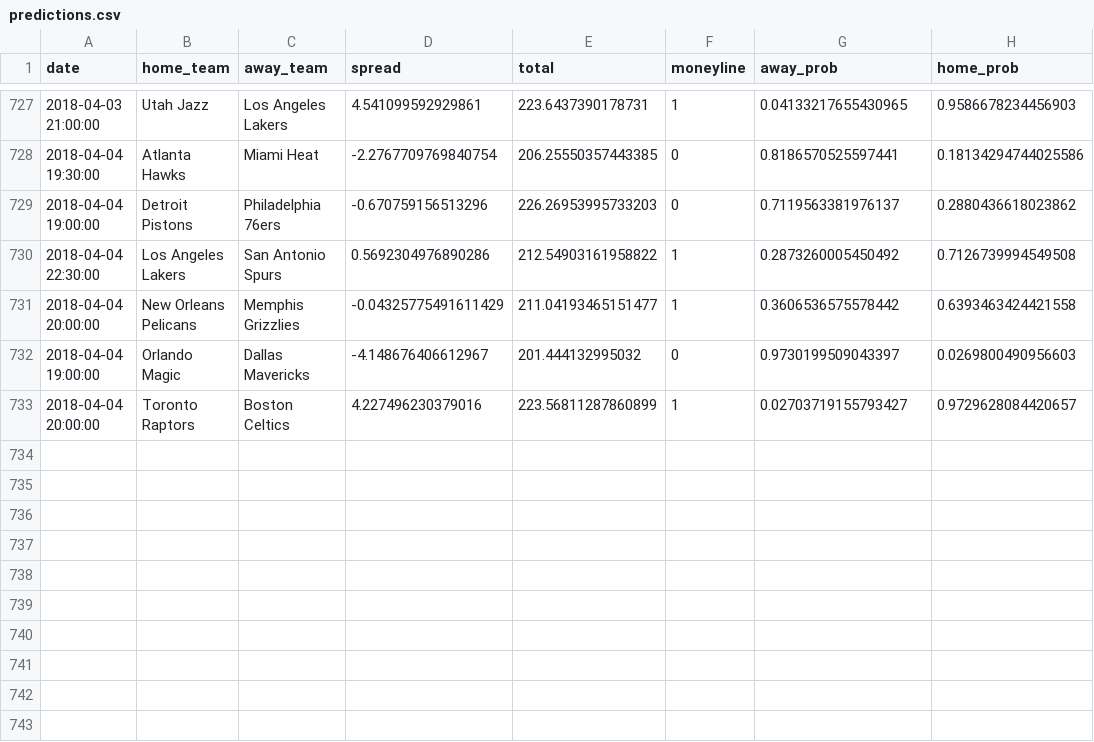
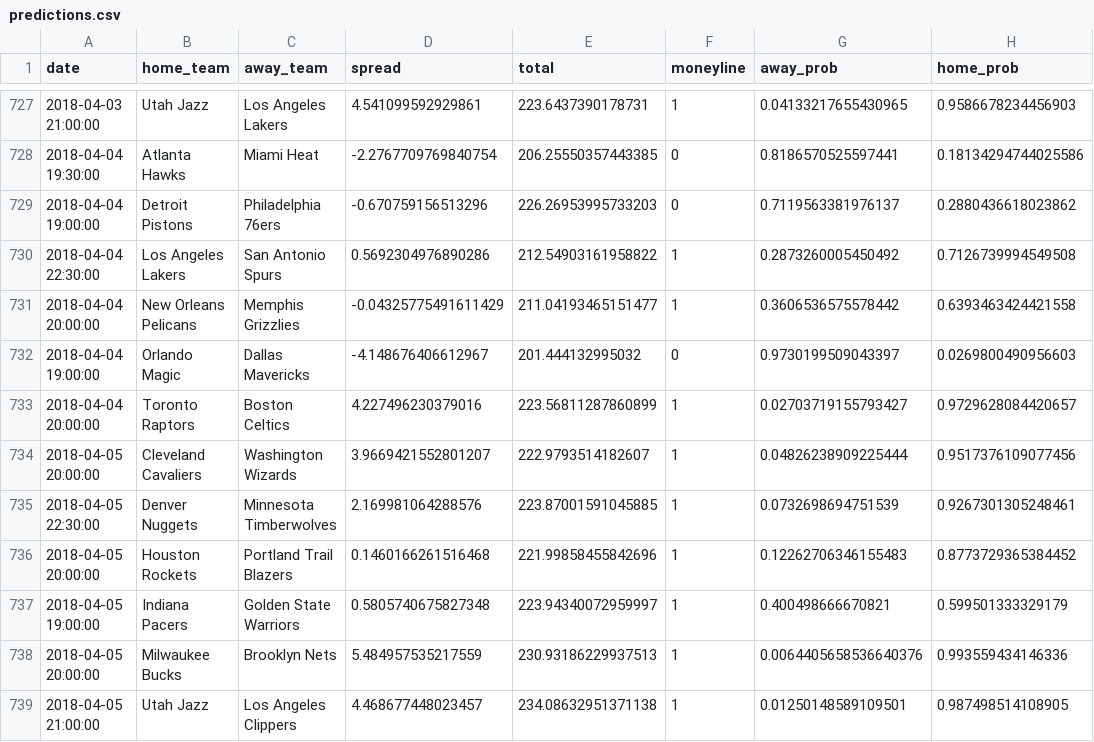
Before and after one commit to quasi-coherent/basketball_reference, a CSV file: data/predictions.csv, drawn as a sheet; only a part is shown, gaps mark what is left out.

Commit message:
New data

```diff
--- a/data/predictions.csv
+++ b/data/predictions.csv
@@ -733 +733,7 @@ date,home_team,away_team,spread,total,moneyline,away_prob,home_prob
 2018-04-04 20:00:00,Toronto Raptors,Boston Celtics,4.227496230379016,223.56811287860899,1,0.02703719155793427,0.9729628084420657
+2018-04-05 20:00:00,Cleveland Cavaliers,Washington Wizards,3.9669421552801207,222.9793514182607,1,0.04826238909225444,0.9517376109077456
+2018-04-05 22:30:00,Denver Nuggets,Minnesota Timberwolves,2.169981064288576,223.87001591045885,1,0.0732698694751539,0.9267301305248461
+2018-04-05 20:00:00,Houston Rockets,Portland Trail Blazers,0.1460166261516468,221.99858455842696,1,0.12262706346155483,0.8773729365384452
+2018-04-05 19:00:00,Indiana Pacers,Golden State Warriors,0.5805740675827348,223.94340072959997,1,0.400498666670821,0.599501333329179
+2018-04-05 20:00:00,Milwaukee Bucks,Brooklyn Nets,5.484957535217559,230.93186229937513,1,0.0064405658536640376,0.993559434146336
+2018-04-05 21:00:00,Utah Jazz,Los Angeles Clippers,4.468677448023457,234.08632951371138,1,0.01250148589109501,0.987498514108905
```
